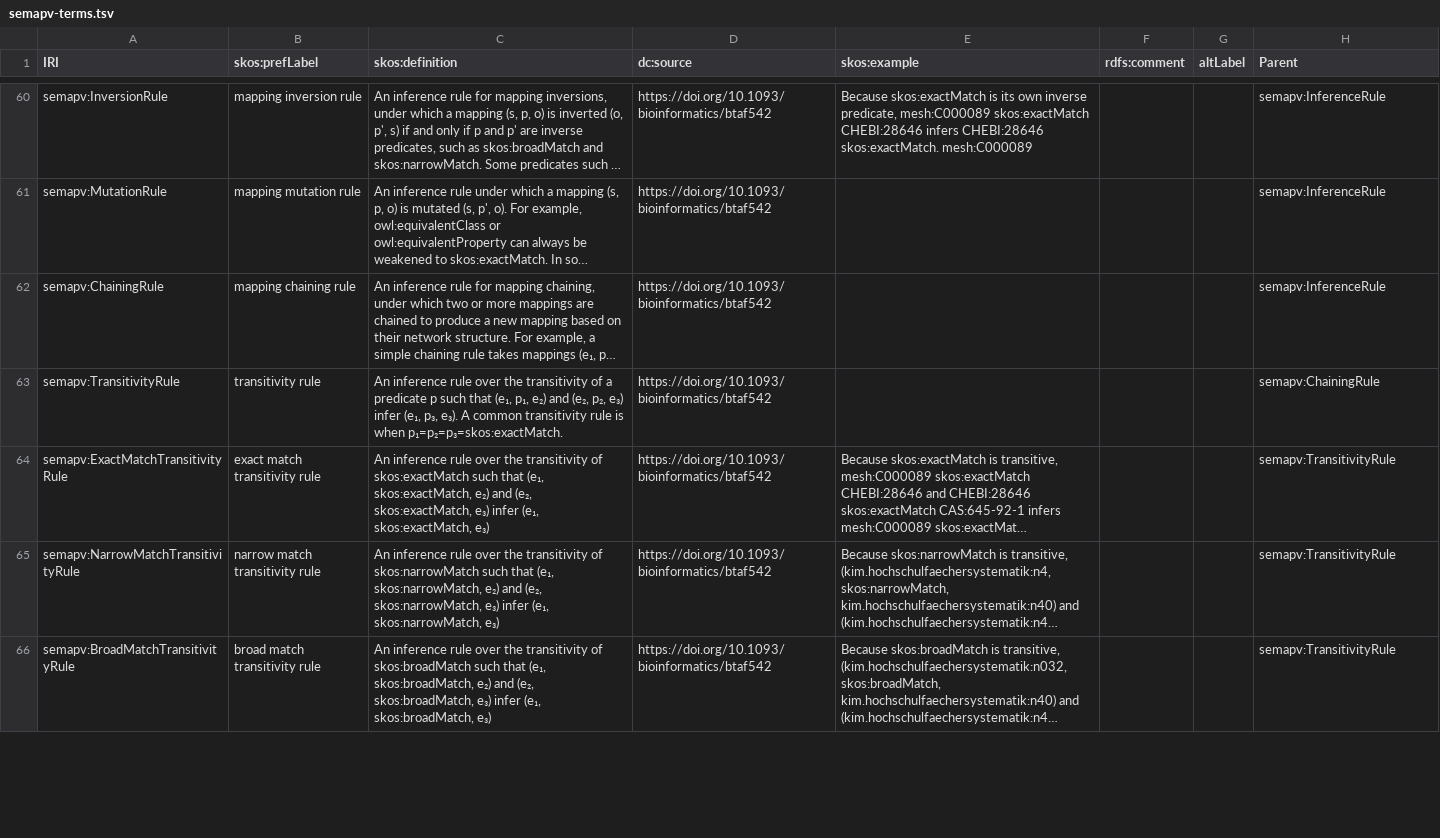
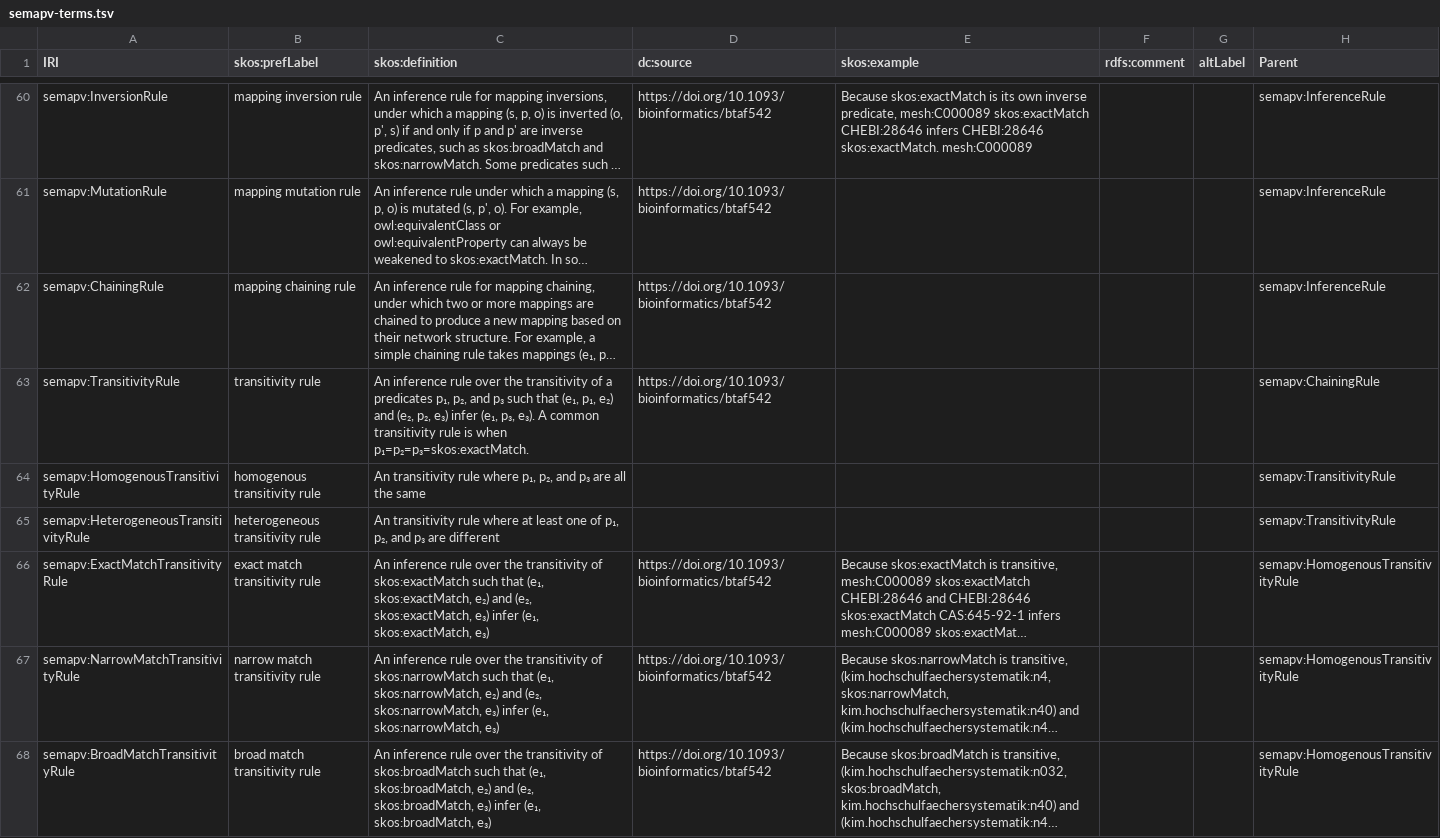
Before and after one commit to cthoyt/semantic-mapping-vocabulary, a TSV file: semapv-terms.tsv, drawn as a sheet; only a part is shown, gaps mark what is left out; long unchanged cells end in …; addresses are those after the commit; the diff covers the shown part only; the diff names each change by its address in the sheet, - before the commit and + after, or states it on an @@ line.

```diff
--- a/semapv-terms.tsv
+++ b/semapv-terms.tsv
-C63 (skos:definition): …of a predicate p such that…
+C63 (skos:definition): …of a predicates p₁, p₂, and p₃ such that…
+row 64: semapv:HomogenousTransitivityRule | homogenous transitivity rule | An transitivity rule where p₁, p₂, and p₃ are all the same |  |  |  |  | semapv:TransitivityRule
+row 65: semapv:HeterogeneousTransitivityRule | heterogeneous transitivity rule | An transitivity rule where at least one of p₁, p₂, and p₃ are different |  |  |  |  | semapv:TransitivityRule
-H66:H68 (Parent): semapv:TransitivityRule
+H66:H68 (Parent): semapv:HomogenousTransitivityRule
```
Also changed, not shown: 5 edited cells elsewhere in this file, 3 other files.
